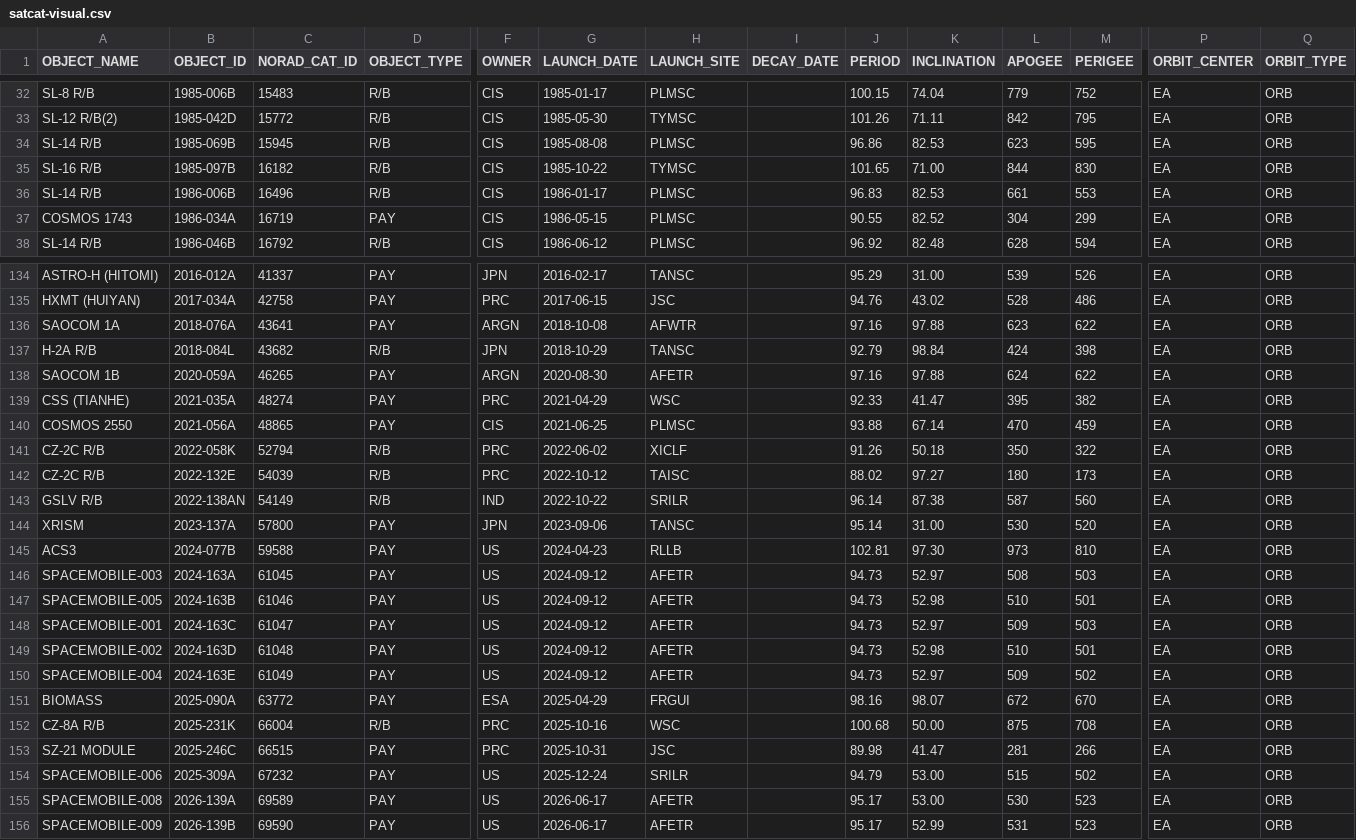
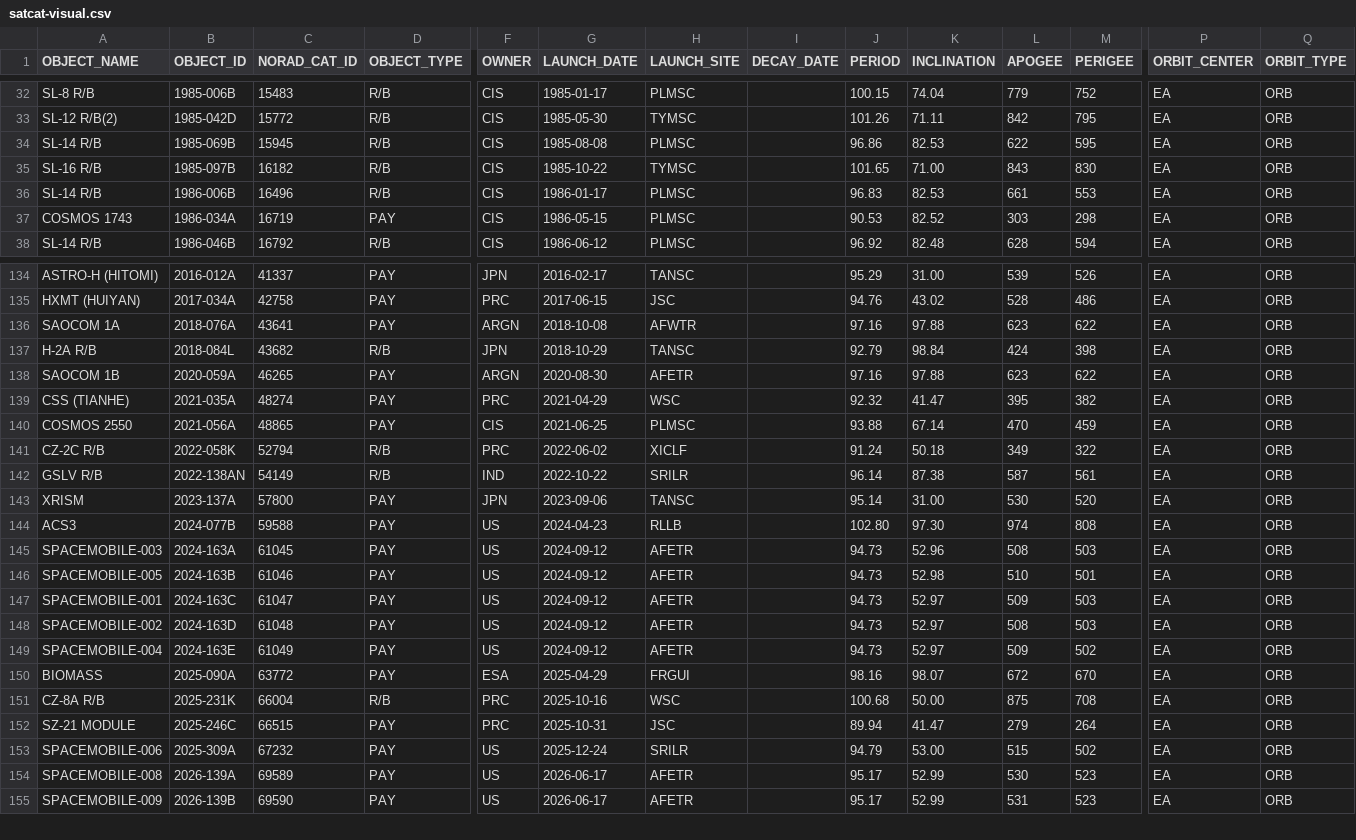
Before and after one commit to jimsBeam/my-map-satellite-mirror, a CSV file: docs/satcat-visual.csv, drawn as a sheet; only a part is shown, gaps mark what is left out; removed rows and columns are numbered as before the commit, all else as after; rows hold the shown columns only; the diff covers the shown part only; the diff names each change by its address in the sheet, - before the commit and + after, or states it on an @@ line.

```diff
--- a/docs/satcat-visual.csv
+++ b/docs/satcat-visual.csv
-L34 (APOGEE): 623
+L34 (APOGEE): 622
-L35 (APOGEE): 844
+L35 (APOGEE): 843
-J37 (PERIOD): 90.55
+J37 (PERIOD): 90.53
-L37 (APOGEE): 304
+L37 (APOGEE): 303
-M37 (PERIGEE): 299
+M37 (PERIGEE): 298
-L138 (APOGEE): 624
+L138 (APOGEE): 623
-J139 (PERIOD): 92.33
+J139 (PERIOD): 92.32
-J141 (PERIOD): 91.26
+J141 (PERIOD): 91.24
-L141 (APOGEE): 350
+L141 (APOGEE): 349
-row 142: CZ-2C R/B | 2022-132E | 54039 | R/B | PRC | 2022-10-12 | TAISC |  | 88.02 | 97.27 | 180 | 173 | EA | ORB
-M142 (PERIGEE): 560
+M142 (PERIGEE): 561
-J144 (PERIOD): 102.81
+J144 (PERIOD): 102.80
-L144 (APOGEE): 973
+L144 (APOGEE): 974
-M144 (PERIGEE): 810
+M144 (PERIGEE): 808
-K145 (INCLINATION): 52.97
+K145 (INCLINATION): 52.96
-K148 (INCLINATION): 52.98
+K148 (INCLINATION): 52.97
-L148 (APOGEE): 510
+L148 (APOGEE): 508
-M148 (PERIGEE): 501
+M148 (PERIGEE): 503
-J152 (PERIOD): 89.98
+J152 (PERIOD): 89.94
-L152 (APOGEE): 281
+L152 (APOGEE): 279
-M152 (PERIGEE): 266
+M152 (PERIGEE): 264
-K154 (INCLINATION): 53.00
+K154 (INCLINATION): 52.99
```
Also changed, not shown: 24 edited cells elsewhere in this file, 2 other files.
